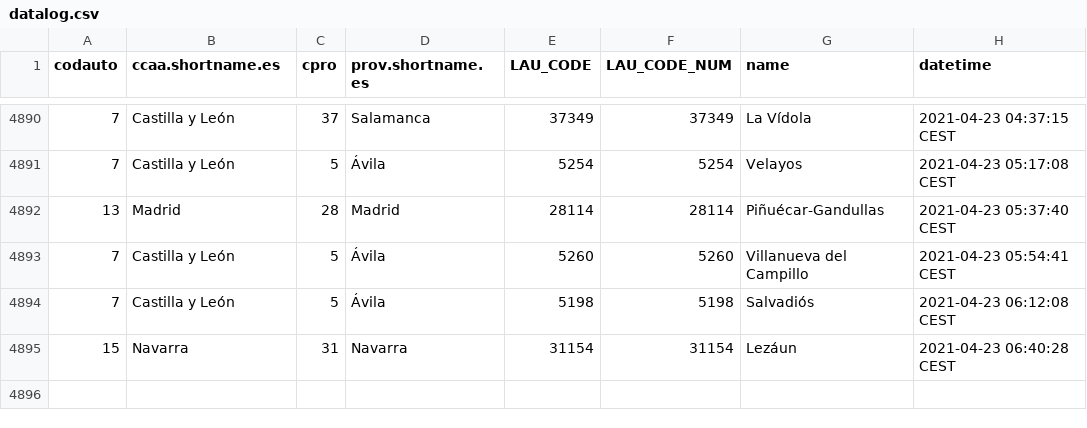
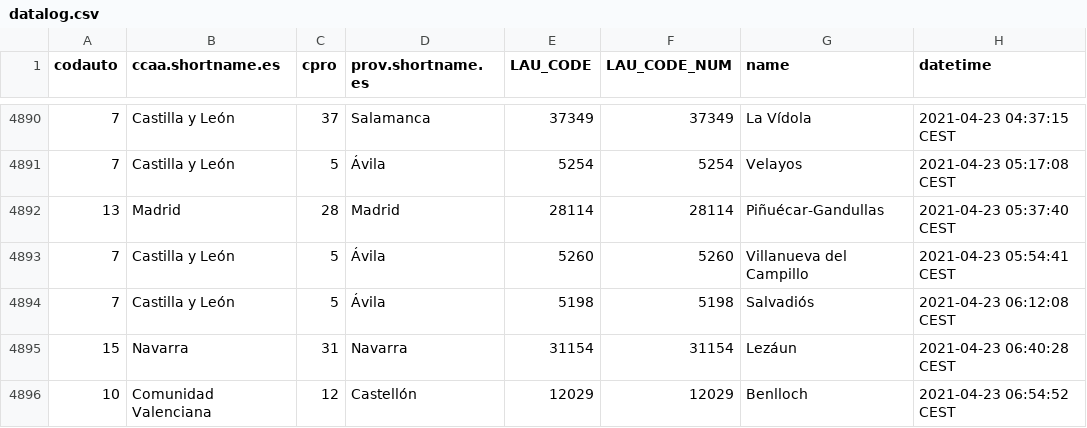
Before and after one commit to dieghernan/spain-munic-bot, a CSV file: assets/datalog.csv, drawn as a sheet; only a part is shown, gaps mark what is left out; the diff names each change by its address in the sheet, - before the commit and + after, or states it on an @@ line.

```diff
--- a/assets/datalog.csv
+++ b/assets/datalog.csv
+row 4896: 10 | Comunidad Valenciana | 12 | Castellón | 12029 | 12029 | Benlloch | 2021-04-23 06:54:52 CEST
```
Also changed, not shown: 7 other files.
